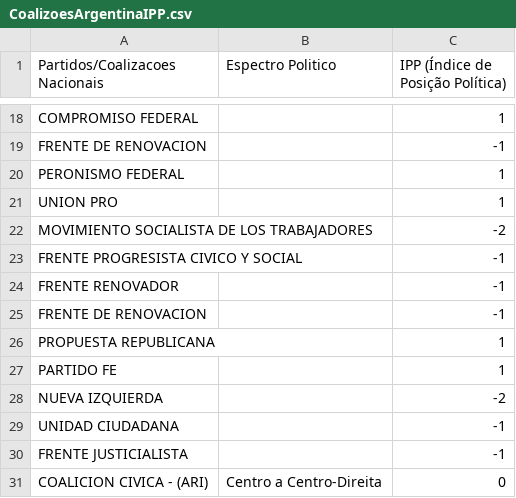
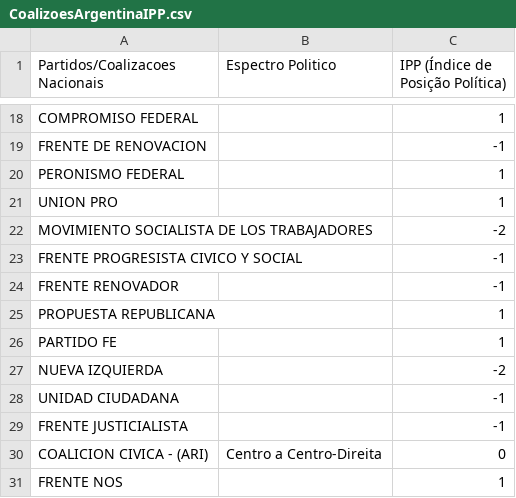
Before and after one commit to quintellabernardo/nucleo_macro_2025_2, a CSV file: data/CoalizoesArgentinaIPP.csv, drawn as a sheet; only a part is shown, gaps mark what is left out; the shorter side is filled out with more unchanged rows; the diff names each change by its address in the sheet, - before the commit and + after, or states it on an @@ line.

```diff
--- a/data/CoalizoesArgentinaIPP.csv
+++ b/data/CoalizoesArgentinaIPP.csv
-row 25: FRENTE DE RENOVACION |  | -1
```
Also changed, not shown: data/PartidosNacionaisArgentinaIPP.csv, 1 other file.
